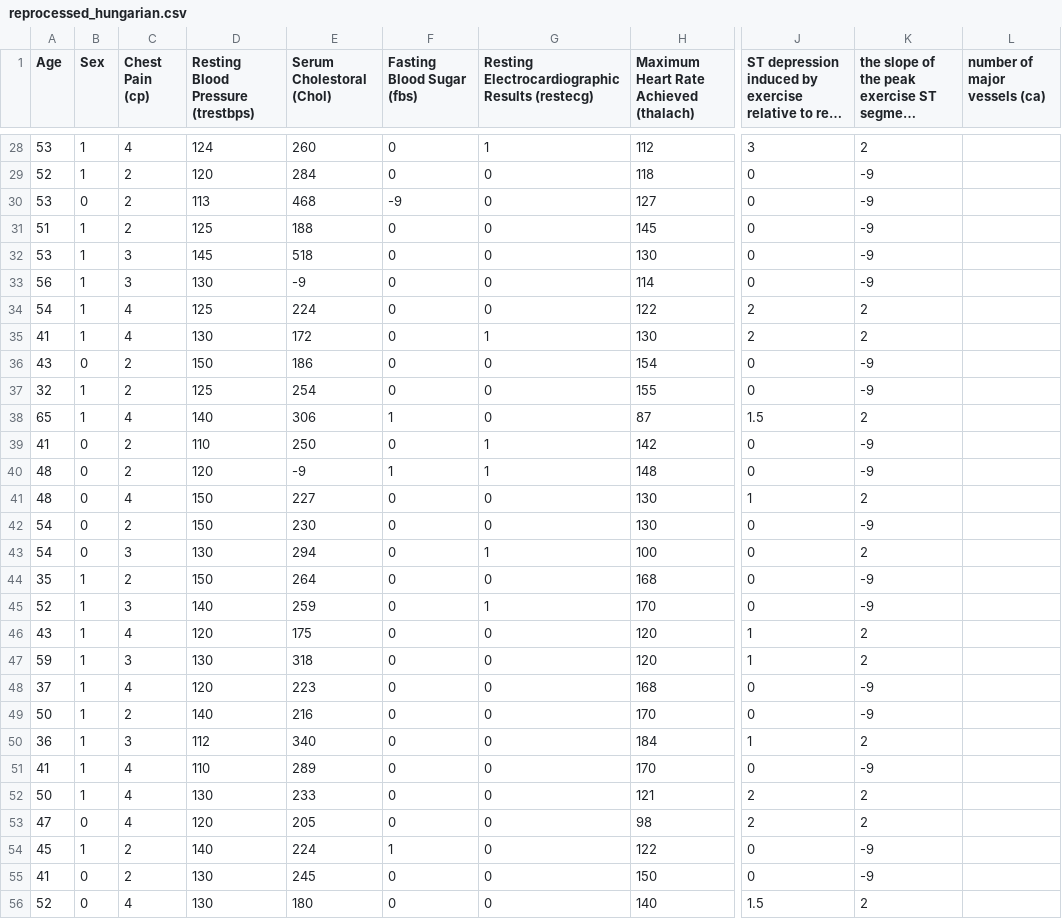
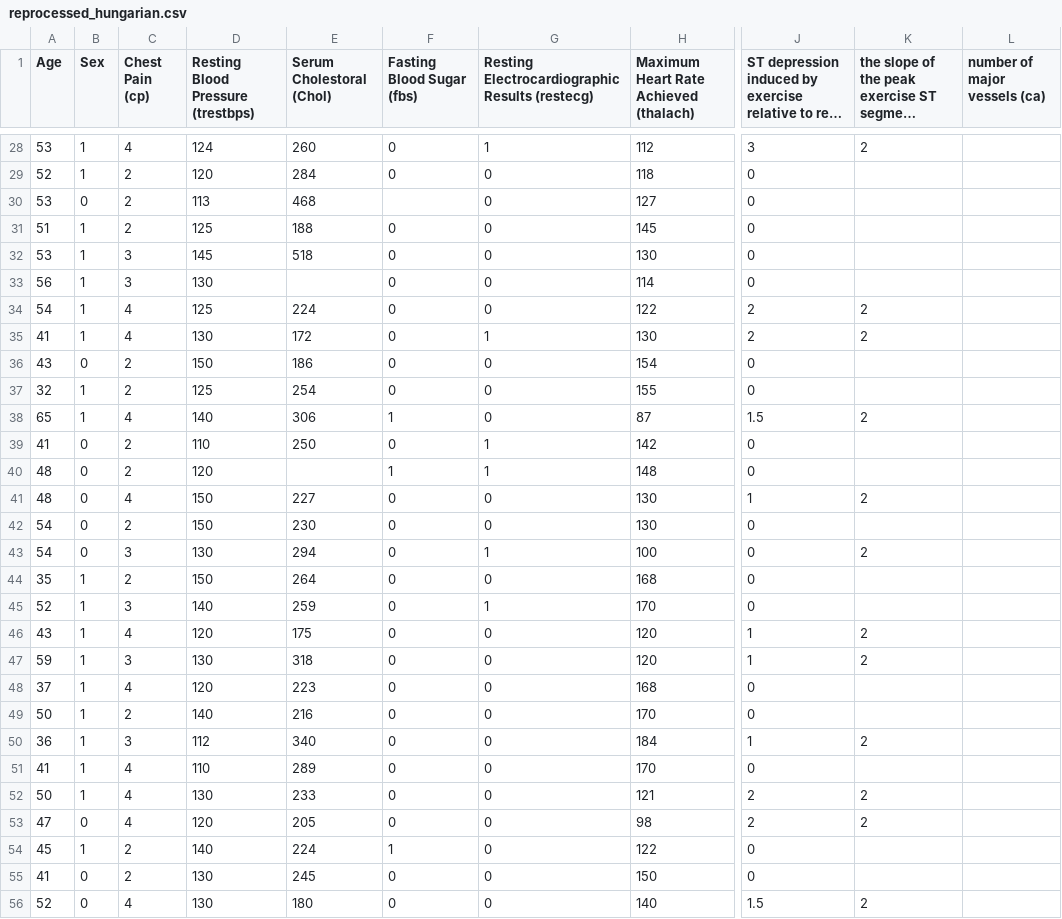
Before and after one commit to jenny0741/final_project, a CSV file: Resources/reprocessed_hungarian.csv, drawn as a sheet; only a part is shown, gaps mark what is left out; long unchanged cells end in …; the diff covers the shown part only; the diff names each change by its address in the sheet, - before the commit and + after, or states it on an @@ line.

```diff
--- a/Resources/reprocessed_hungarian.csv
+++ b/Resources/reprocessed_hungarian.csv
-K29:K33: -9
+K29:K33: (empty)
-F30 (Fasting Blood Sugar (fbs)): -9
+F30 (Fasting Blood Sugar (fbs)): (empty)
-E33 (Serum Cholestoral (Chol)): -9
+E33 (Serum Cholestoral (Chol)): (empty)
-K36:K37: -9
+K36:K37: (empty)
-K39:K40: -9
+K39:K40: (empty)
-E40 (Serum Cholestoral (Chol)): -9
+E40 (Serum Cholestoral (Chol)): (empty)
-K42: -9
+K42: (empty)
-K44:K45: -9
+K44:K45: (empty)
-K48:K49: -9
+K48:K49: (empty)
-K51: -9
+K51: (empty)
-K54:K55: -9
+K54:K55: (empty)
```
Also changed, not shown: 118 edited cells elsewhere in this file, 1 other file.
